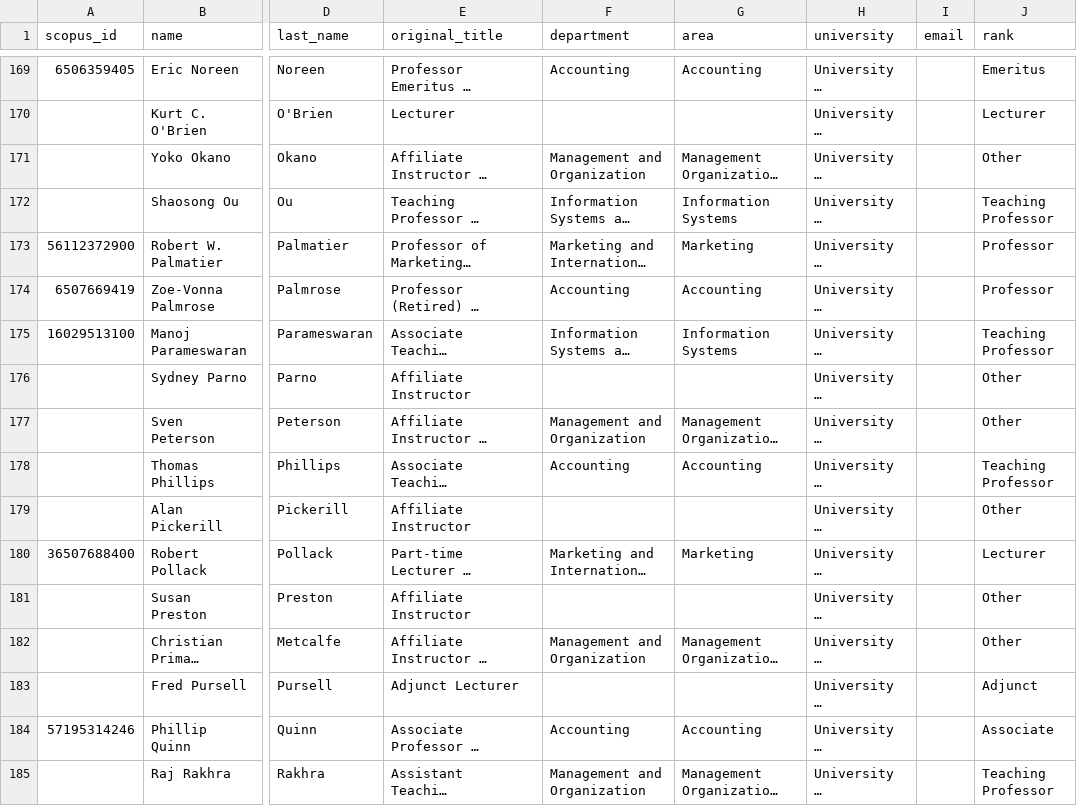
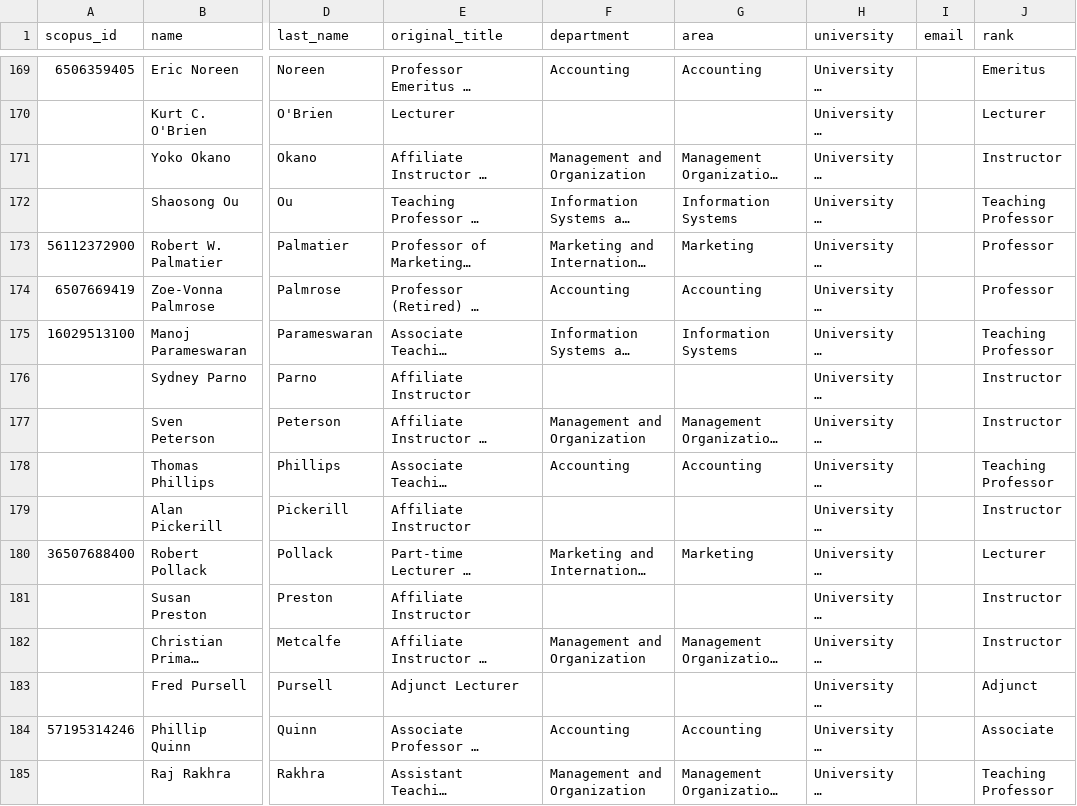
Before and after one commit to SammiWang0516/WebScraping_BusinessFaculties, a CSV file: output/14_University_of_Washington.csv, drawn as a sheet; only a part is shown, gaps mark what is left out; long unchanged cells end in …; the diff covers the shown part only; the diff names each change by its address in the sheet, - before the commit and + after, or states it on an @@ line.

```diff
--- a/output/14_University_of_Washington.csv
+++ b/output/14_University_of_Washington.csv
-J171 (rank): Other
+J171 (rank): Instructor
-J176:J177 (rank): Other
+J176:J177 (rank): Instructor
-J179 (rank): Other
+J179 (rank): Instructor
-J181:J182 (rank): Other
+J181:J182 (rank): Instructor
```
Also changed, not shown: 53 edited cells elsewhere in this file, output/06_University_of_Southern_California.csv, output/08_New_York_University.csv, 11 other files.
